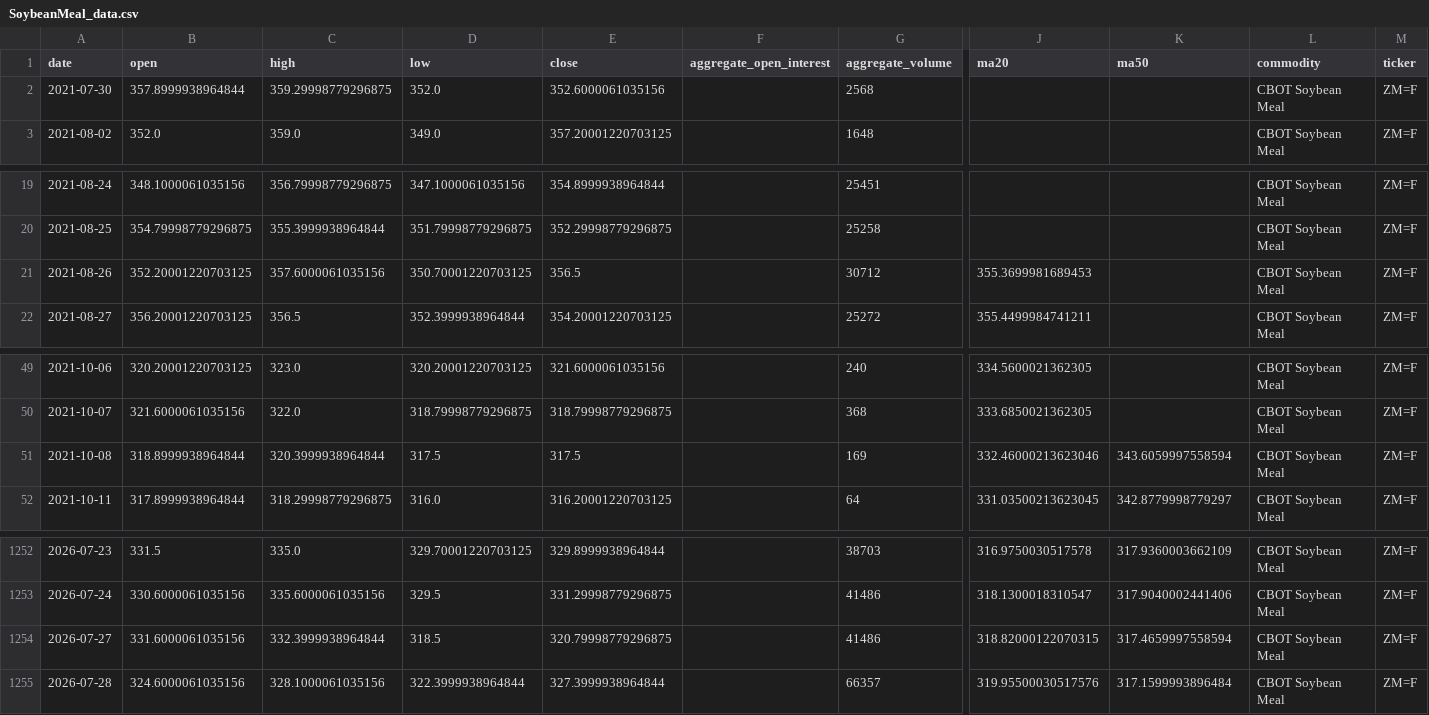
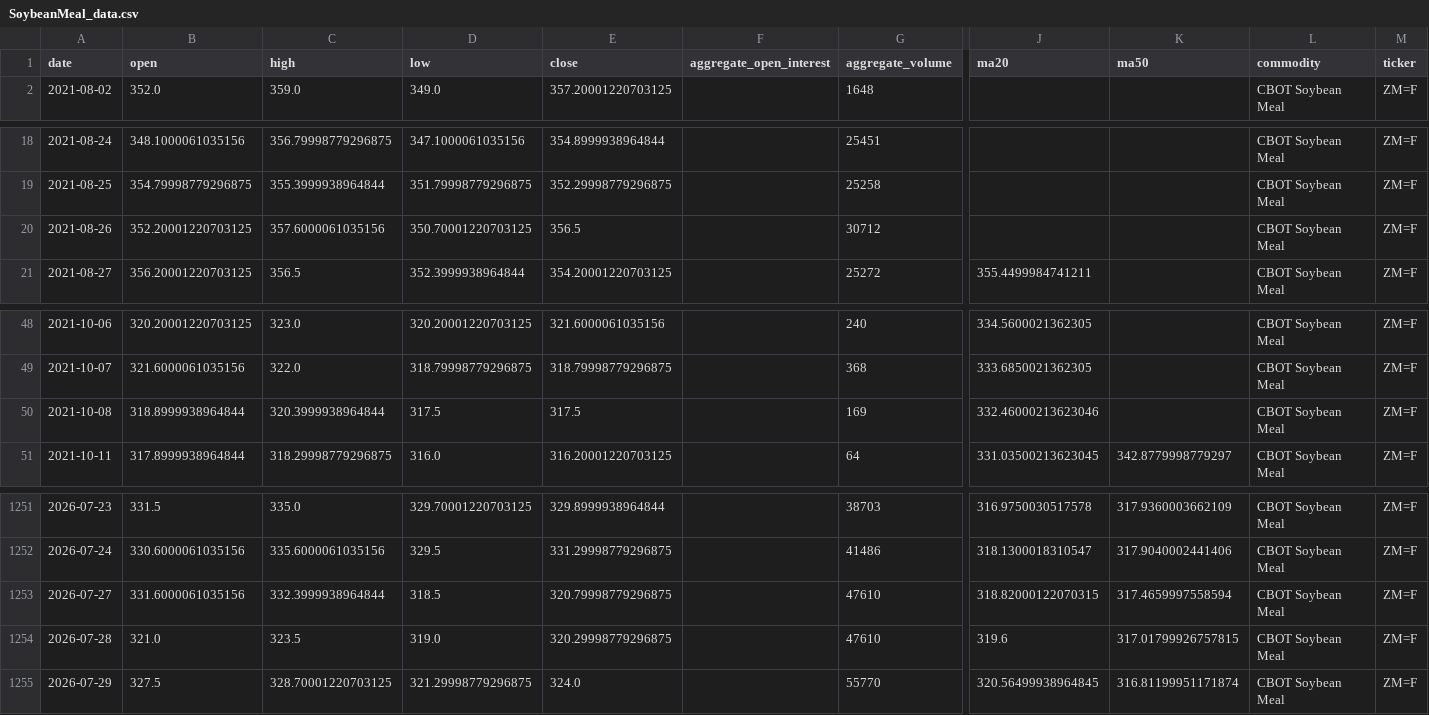
Before and after one commit to jjch1986/price-chart-site, a CSV file: data/SoybeanMeal_data.csv, drawn as a sheet; only a part is shown, gaps mark what is left out; removed rows and columns are numbered as before the commit, all else as after; rows hold the shown columns only; the diff names each change by its address in the sheet, - before the commit and + after, or states it on an @@ line.

```diff
--- a/data/SoybeanMeal_data.csv
+++ b/data/SoybeanMeal_data.csv
-row 2: 2021-07-30 | 357.8999938964844 | 359.29998779296875 | 352.0 | 352.6000061035156 |  | 2568 |  |  | CBOT Soybean Meal | ZM=F
-J20 (ma20): 355.3699981689453
+J20 (ma20): (empty)
-K50 (ma50): 343.6059997558594
+K50 (ma50): (empty)
-G1253 (aggregate_volume): 41486
+G1253 (aggregate_volume): 47610
-B1254 (open): 324.6000061035156
+B1254 (open): 321.0
-C1254 (high): 328.1000061035156
+C1254 (high): 323.5
-D1254 (low): 322.3999938964844
+D1254 (low): 319.0
-E1254 (close): 327.3999938964844
+E1254 (close): 320.29998779296875
-G1254 (aggregate_volume): 66357
+G1254 (aggregate_volume): 47610
-J1254 (ma20): 319.95500030517576
+J1254 (ma20): 319.6
-K1254 (ma50): 317.1599993896484
+K1254 (ma50): 317.01799926757815
+row 1255: 2026-07-29 | 327.5 | 328.70001220703125 | 321.29998779296875 | 324.0 |  | 55770 | 320.56499938964845 | 316.81199951171874 | CBOT Soybean Meal | ZM=F
```
Also changed, not shown: data/Brent_data.csv, data/Coffee_data.csv, 21 other files.
